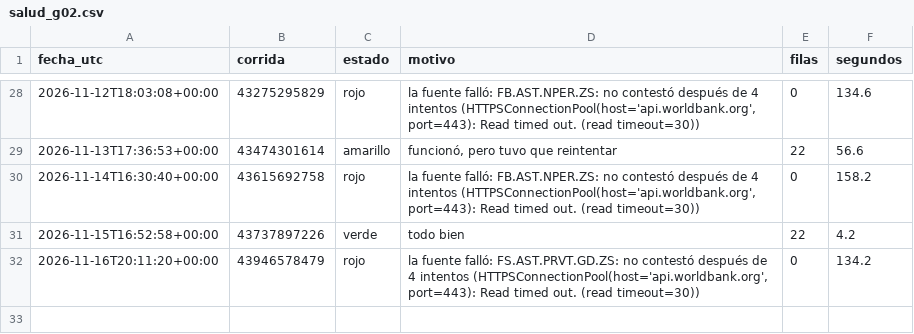
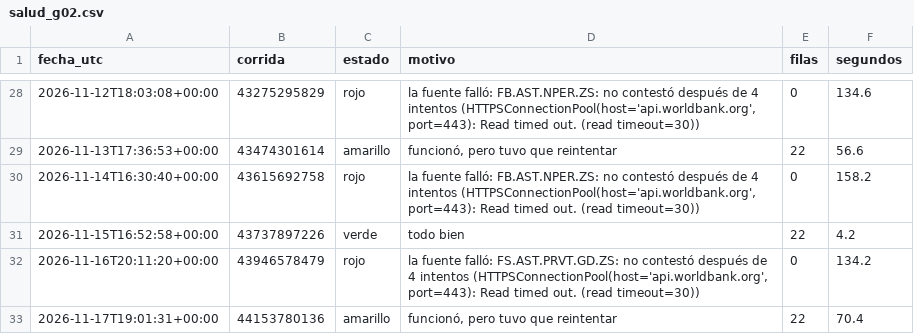
Before and after one commit to uide-programacion-inteligencia-mercados/observatorio-g02, a CSV file: logs/salud_g02.csv, drawn as a sheet; only a part is shown, gaps mark what is left out; the diff names each change by its address in the sheet, - before the commit and + after, or states it on an @@ line.

Commit message:
Corrida 43 del 2026-11-17 (success)

```diff
--- a/logs/salud_g02.csv
+++ b/logs/salud_g02.csv
+row 33: 2026-11-17T19:01:31+00:00 | 44153780136 | amarillo | funcionó, pero tuvo que reintentar | 22 | 70.4
```
Also changed, not shown: 2 other files.
